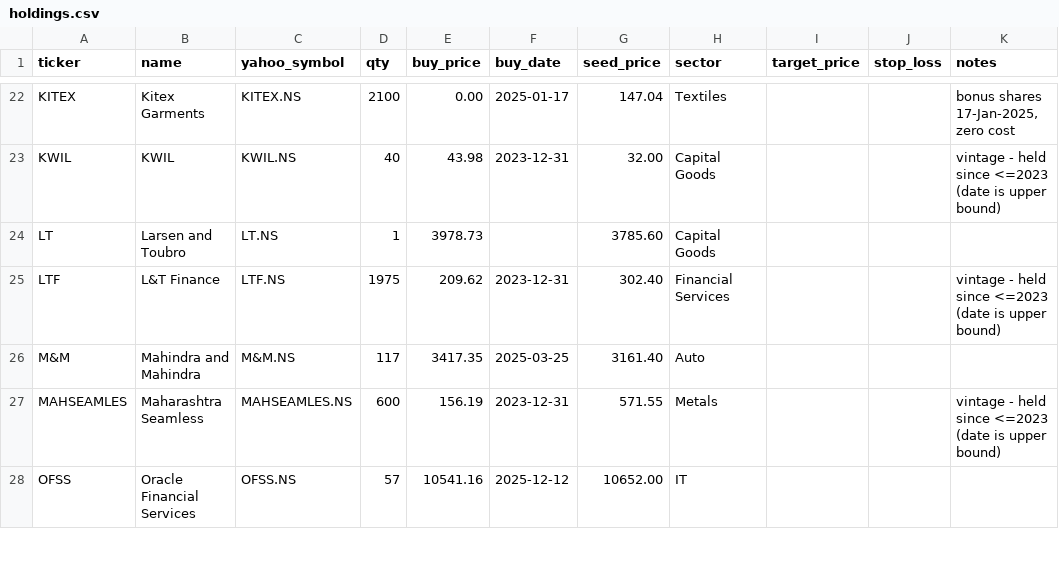
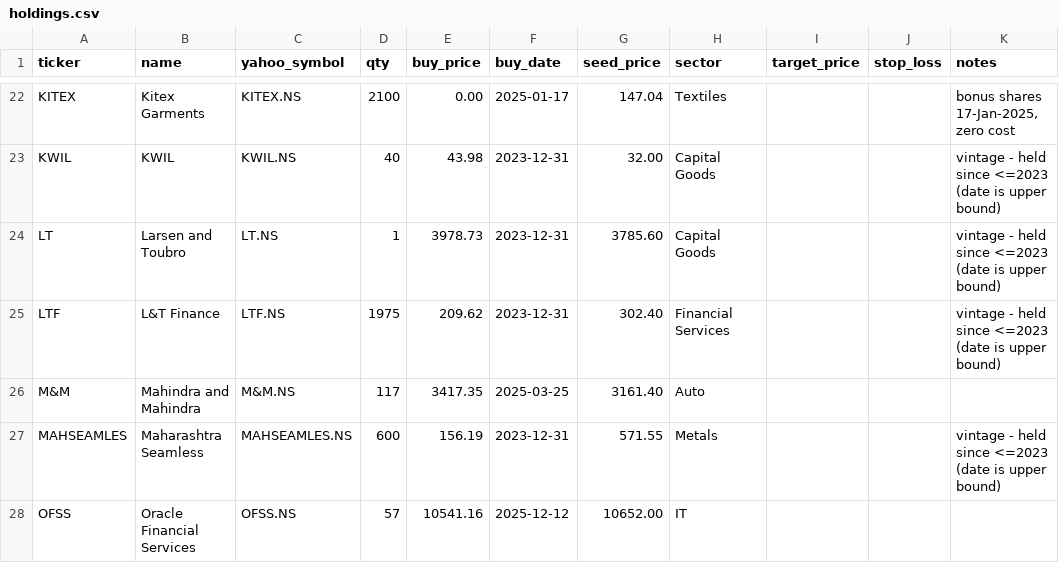
Before and after one commit to harrykreate/harrys-stock-portfolio-tracker, a CSV file: holdings.csv, drawn as a sheet; only a part is shown, gaps mark what is left out.

Commit message:
Stamp LT vintage date

```diff
--- a/holdings.csv
+++ b/holdings.csv
@@ -23,3 +23,3 @@ KITEX,Kitex Garments,KITEX.NS,2100,0.00,2025-01-17,147.04,Textiles,,,"bonus shar
 KWIL,KWIL,KWIL.NS,40,43.98,2023-12-31,32.00,Capital Goods,,,vintage - held since <=2023 (date is upper bound)
-LT,Larsen and Toubro,LT.NS,1,3978.73,,3785.60,Capital Goods,,,
+LT,Larsen and Toubro,LT.NS,1,3978.73,2023-12-31,3785.60,Capital Goods,,,vintage - held since <=2023 (date is upper bound)
 LTF,L&T Finance,LTF.NS,1975,209.62,2023-12-31,302.40,Financial Services,,,vintage - held since <=2023 (date is upper bound)
```
